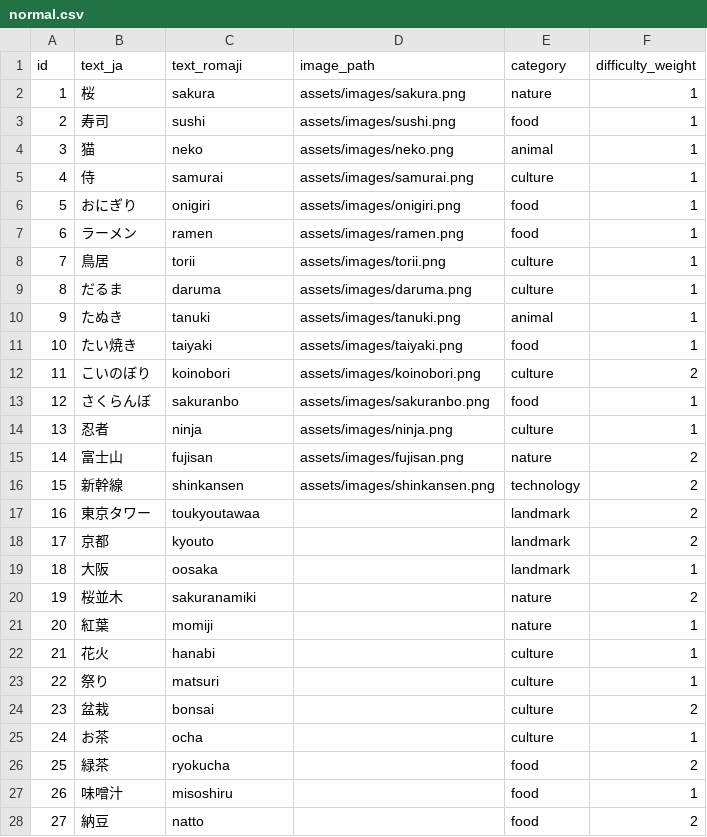
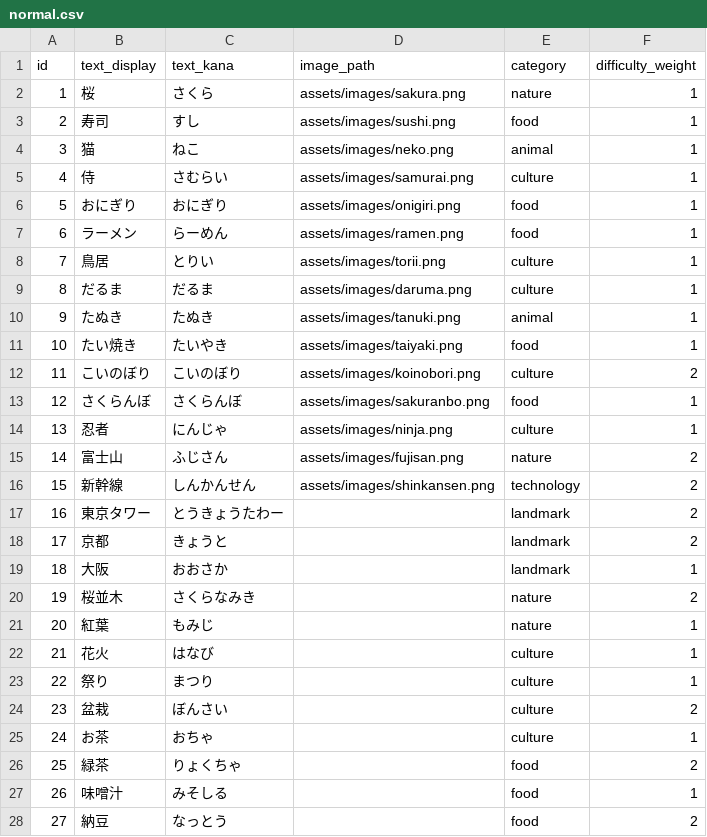
Before and after one commit to ItoSeiy/ai-typing-game, a CSV file: assets/levels/normal.csv, drawn as a sheet; only a part is shown; the diff covers the shown part only.

```diff
--- a/assets/levels/normal.csv
+++ b/assets/levels/normal.csv
@@ -1,28 +1,28 @@
-id,text_ja,text_romaji,image_path,category,difficulty_weight
-1,桜,sakura,assets/images/sakura.png,nature,1
-2,寿司,sushi,assets/images/sushi.png,food,1
-3,猫,neko,assets/images/neko.png,animal,1
-4,侍,samurai,assets/images/samurai.png,culture,1
-5,おにぎり,onigiri,assets/images/onigiri.png,food,1
-6,ラーメン,ramen,assets/images/ramen.png,food,1
-7,鳥居,torii,assets/images/torii.png,culture,1
-8,だるま,daruma,assets/images/daruma.png,culture,1
-9,たぬき,tanuki,assets/images/tanuki.png,animal,1
-10,たい焼き,taiyaki,assets/images/taiyaki.png,food,1
-11,こいのぼり,koinobori,assets/images/koinobori.png,culture,2
-12,さくらんぼ,sakuranbo,assets/images/sakuranbo.png,food,1
-13,忍者,ninja,assets/images/ninja.png,culture,1
-14,富士山,fujisan,assets/images/fujisan.png,nature,2
-15,新幹線,shinkansen,assets/images/shinkansen.png,technology,2
-16,東京タワー,toukyoutawaa,,landmark,2
-17,京都,kyouto,,landmark,2
-18,大阪,oosaka,,landmark,1
-19,桜並木,sakuranamiki,,nature,2
-20,紅葉,momiji,,nature,1
-21,花火,hanabi,,culture,1
-22,祭り,matsuri,,culture,1
-23,盆栽,bonsai,,culture,2
-24,お茶,ocha,,culture,1
-25,緑茶,ryokucha,,food,2
-26,味噌汁,misoshiru,,food,1
-27,納豆,natto,,food,2
+id,text_display,text_kana,image_path,category,difficulty_weight
+1,桜,さくら,assets/images/sakura.png,nature,1
+2,寿司,すし,assets/images/sushi.png,food,1
+3,猫,ねこ,assets/images/neko.png,animal,1
+4,侍,さむらい,assets/images/samurai.png,culture,1
+5,おにぎり,おにぎり,assets/images/onigiri.png,food,1
+6,ラーメン,らーめん,assets/images/ramen.png,food,1
+7,鳥居,とりい,assets/images/torii.png,culture,1
+8,だるま,だるま,assets/images/daruma.png,culture,1
+9,たぬき,たぬき,assets/images/tanuki.png,animal,1
+10,たい焼き,たいやき,assets/images/taiyaki.png,food,1
+11,こいのぼり,こいのぼり,assets/images/koinobori.png,culture,2
+12,さくらんぼ,さくらんぼ,assets/images/sakuranbo.png,food,1
+13,忍者,にんじゃ,assets/images/ninja.png,culture,1
+14,富士山,ふじさん,assets/images/fujisan.png,nature,2
+15,新幹線,しんかんせん,assets/images/shinkansen.png,technology,2
+16,東京タワー,とうきょうたわー,,landmark,2
+17,京都,きょうと,,landmark,2
+18,大阪,おおさか,,landmark,1
+19,桜並木,さくらなみき,,nature,2
+20,紅葉,もみじ,,nature,1
+21,花火,はなび,,culture,1
+22,祭り,まつり,,culture,1
+23,盆栽,ぼんさい,,culture,2
+24,お茶,おちゃ,,culture,1
+25,緑茶,りょくちゃ,,food,2
+26,味噌汁,みそしる,,food,1
+27,納豆,なっとう,,food,2
```
Also changed, not shown: 33 edited cells elsewhere in this file, 9 other files.
